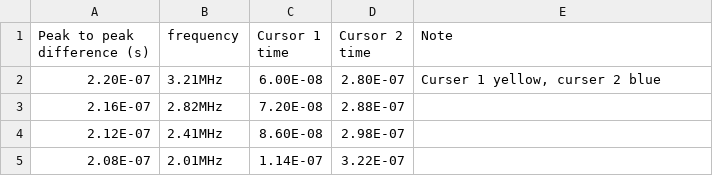
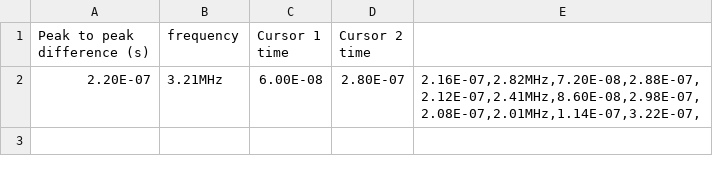
Before and after one commit to samuel-barton/ilab, a CSV file: speed_of_light/data/Data - 50ft.csv, drawn as a sheet.

```diff
--- a/speed_of_light/data/Data - 50ft.csv
+++ b/speed_of_light/data/Data - 50ft.csv
@@ -1,5 +1,6 @@
-Peak to peak difference (s),frequency,Cursor 1 time,Cursor 2 time,Note
-2.20E-07,3.21MHz,6.00E-08,2.80E-07,"Curser 1 yellow, curser 2 blue"
-2.16E-07,2.82MHz,7.20E-08,2.88E-07,
-2.12E-07,2.41MHz,8.60E-08,2.98E-07,
-2.08E-07,2.01MHz,1.14E-07,3.22E-07,
+Peak to peak difference (s),frequency,Cursor 1 time,Cursor 2 time,
+2.20E-07,3.21MHz,6.00E-08,2.80E-07,"
+2.16E-07,2.82MHz,7.20E-08,2.88E-07,
+2.12E-07,2.41MHz,8.60E-08,2.98E-07,
+2.08E-07,2.01MHz,1.14E-07,3.22E-07,
+
```
Also changed, not shown: speed_of_light/data/Data - 55ft.csv, speed_of_light/data/Data - 65ft.csv, 24 other files.
